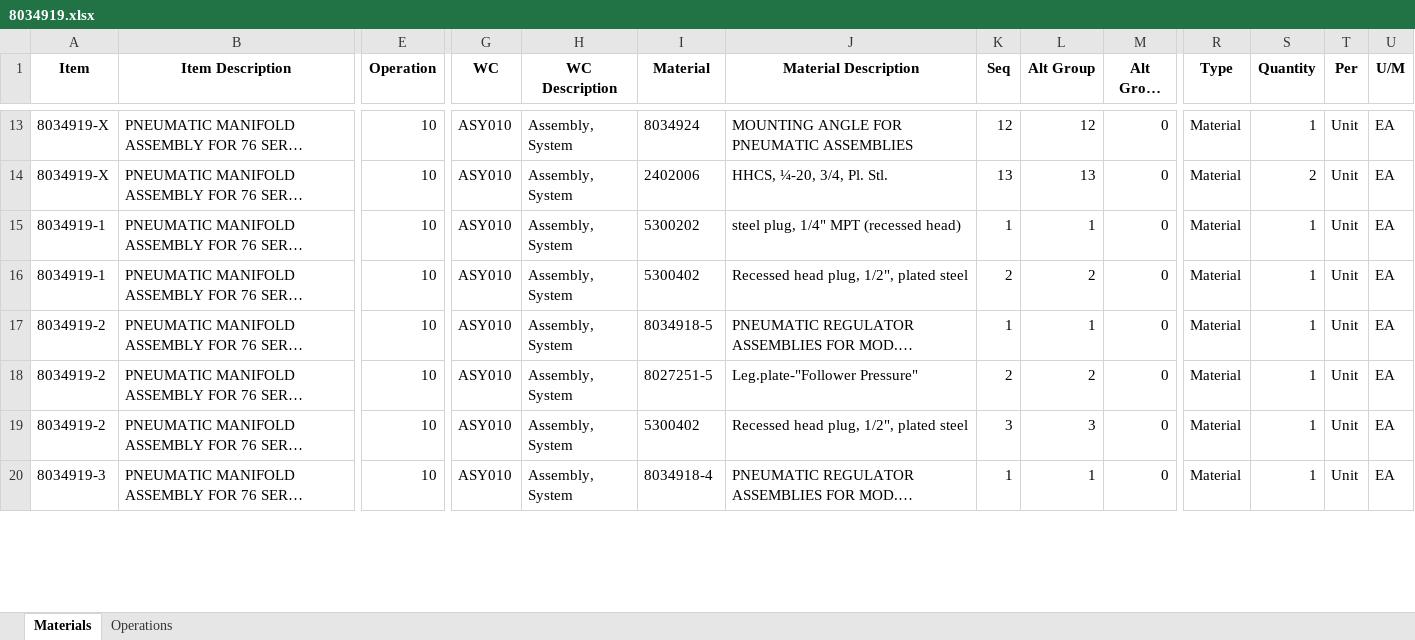
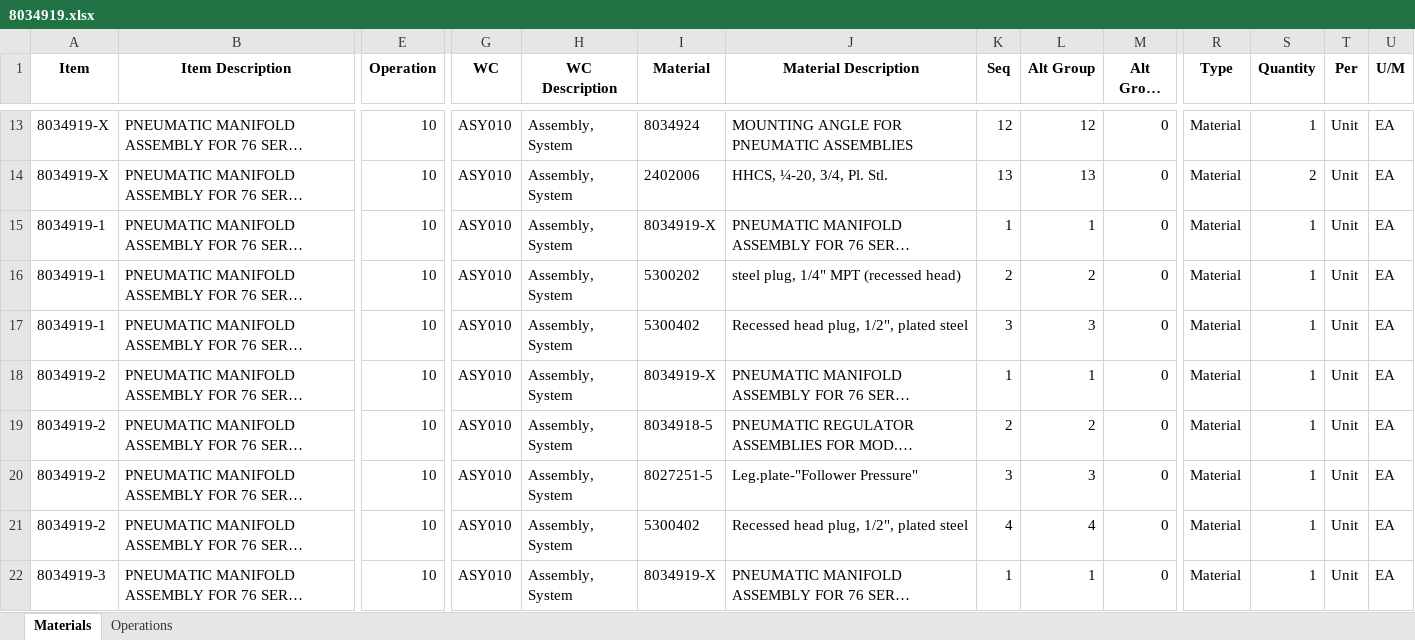
Before and after one commit to MilesStarr/TACTIC_ERP_Phase2BOM, an Excel workbook: OpsAndMats/8034919.xlsx, sheet Materials, drawn as a sheet; only a part is shown, gaps mark what is left out; long unchanged cells end in …; values as stored, in another font and other column widths than the file's, no borders; addresses are those after the commit; rows hold the shown columns only; the diff covers the shown part only; the diff names each change by its address in the sheet, - before the commit and + after, or states it on an @@ line.

```diff
--- a/OpsAndMats/8034919.xlsx (sheet Materials)
+++ b/OpsAndMats/8034919.xlsx (sheet Materials)
-I15 (Material): 5300202
+I15 (Material): 8034919-X
-J15 (Material Description): steel plug, 1/4" MPT (recessed head)
+J15 (Material Description): PNEUMATIC MANIFOLD ASSEMBLY FOR 76 SER…
-I16 (Material): 5300402
+I16 (Material): 5300202
-J16 (Material Description): Recessed head plug, 1/2", plated steel
+J16 (Material Description): steel plug, 1/4" MPT (recessed head)
+row 17: 8034919-1 | PNEUMATIC MANIFOLD ASSEMBLY FOR 76 SER… | 10 | ASY010 | Assembly, System | 5300402 | Recessed head plug, 1/2", plated steel | 3 | 3 | 0 | Material | 1 | Unit | EA
-I18 (Material): 8034918-5
+I18 (Material): 8034919-X
-J18 (Material Description): PNEUMATIC REGULATOR ASSEMBLIES FOR MOD.…
+J18 (Material Description): PNEUMATIC MANIFOLD ASSEMBLY FOR 76 SER…
-I19 (Material): 8027251-5
+I19 (Material): 8034918-5
-J19 (Material Description): Leg.plate-"Follower Pressure"
+J19 (Material Description): PNEUMATIC REGULATOR ASSEMBLIES FOR MOD.…
-I20 (Material): 5300402
+I20 (Material): 8027251-5
-J20 (Material Description): Recessed head plug, 1/2", plated steel
+J20 (Material Description): Leg.plate-"Follower Pressure"
+row 21: 8034919-2 | PNEUMATIC MANIFOLD ASSEMBLY FOR 76 SER… | 10 | ASY010 | Assembly, System | 5300402 | Recessed head plug, 1/2", plated steel | 4 | 4 | 0 | Material | 1 | Unit | EA
-I22 (Material): 8034918-4
+I22 (Material): 8034919-X
-J22 (Material Description): PNEUMATIC REGULATOR ASSEMBLIES FOR MOD.…
+J22 (Material Description): PNEUMATIC MANIFOLD ASSEMBLY FOR 76 SER…
```
Also changed, not shown: 2 added rows and 12 edited cells elsewhere in this sheet, OpsAndMats/8025044.xlsx, OpsAndMats/M258A.xlsx, 4 other files.
